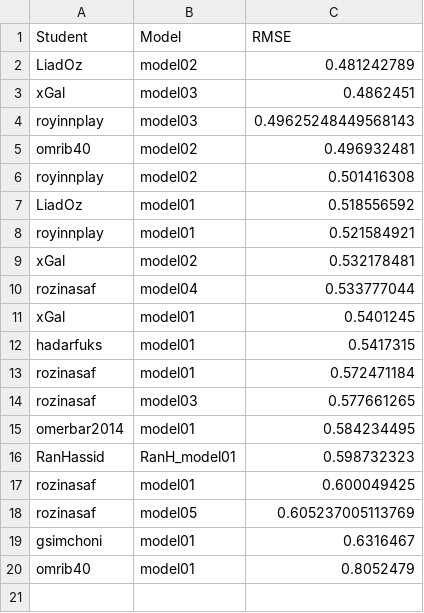
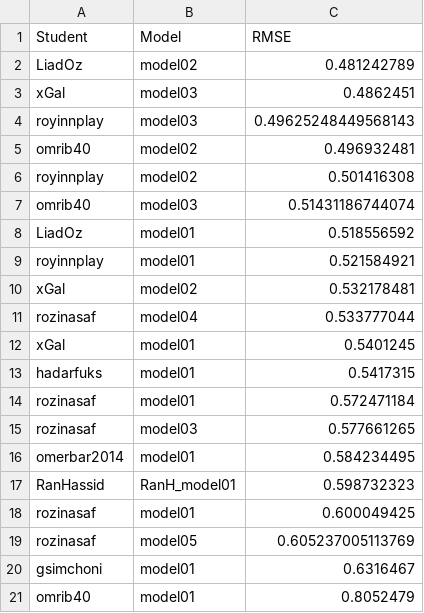
Before and after one commit to DSApps-2023/Class_Slides, a CSV file: leaderboard.csv, drawn as a sheet.

Commit message:
Updates leaderboard

```diff
--- a/leaderboard.csv
+++ b/leaderboard.csv
@@ -6,2 +6,3 @@ omrib40,model02,0.496932481
 royinnplay,model02,0.501416308
+omrib40,model03,0.51431186744074
 LiadOz,model01,0.518556592
```
Also changed, not shown: 1 other file.
